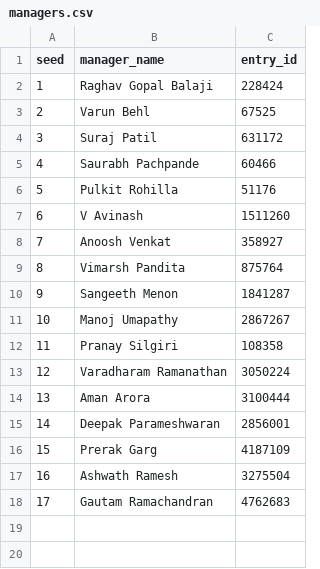
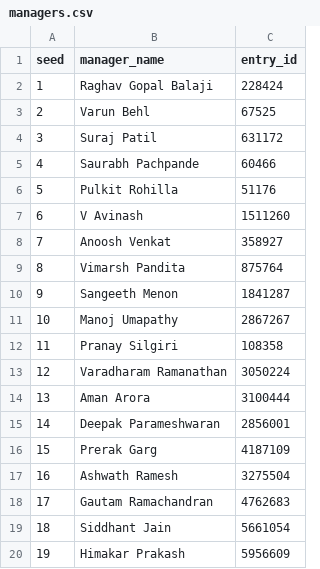
Before and after one commit to dparame12-bit/wtl-fpl-26-27, a CSV file: data/managers.csv, drawn as a sheet; the diff names each change by its address in the sheet, - before the commit and + after, or states it on an @@ line.

Commit message:
Update managers.csv

```diff
--- a/data/managers.csv
+++ b/data/managers.csv
+row 19: 18 | Siddhant Jain | 5661054
+row 20: 19 | Himakar Prakash | 5956609
```
